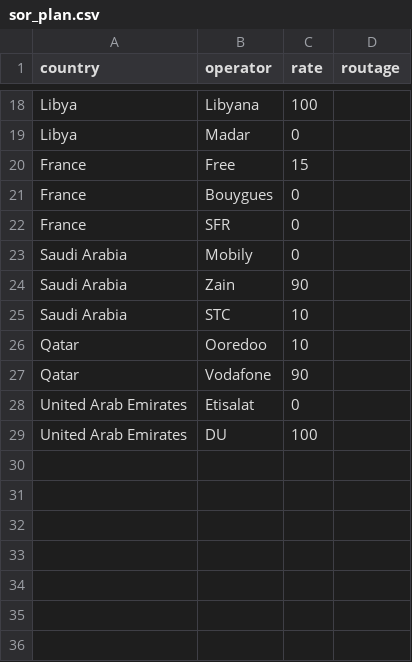
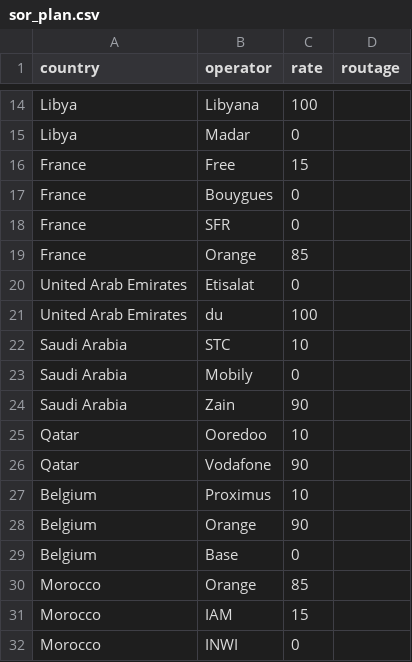
Before and after one commit to mezni/ai-sandbox, a CSV file: config/sor_plan.csv, drawn as a sheet; only a part is shown, gaps mark what is left out; the diff covers the shown part only.

```diff
--- a/config/sor_plan.csv
+++ b/config/sor_plan.csv
@@ -22,8 +18,15 @@ France,Bouygues,0,
 France,SFR,0,
+France,Orange,85,
+United Arab Emirates,Etisalat,0,
+United Arab Emirates,du,100,
+Saudi Arabia,STC,10,
 Saudi Arabia,Mobily,0,
 Saudi Arabia,Zain,90,
-Saudi Arabia,STC,10,
 Qatar,Ooredoo,10,
 Qatar,Vodafone,90,
-United Arab Emirates,Etisalat,0,
-United Arab Emirates,DU,100,
+Belgium,Proximus,10,
+Belgium,Orange,90,
+Belgium,Base,0,
+Morocco,Orange,85,
+Morocco,IAM,15,
+Morocco,INWI,0,
```
Also changed, not shown: 1 added row, 5 removed rows and 6 edited cells elsewhere in this file, 3 other files.
